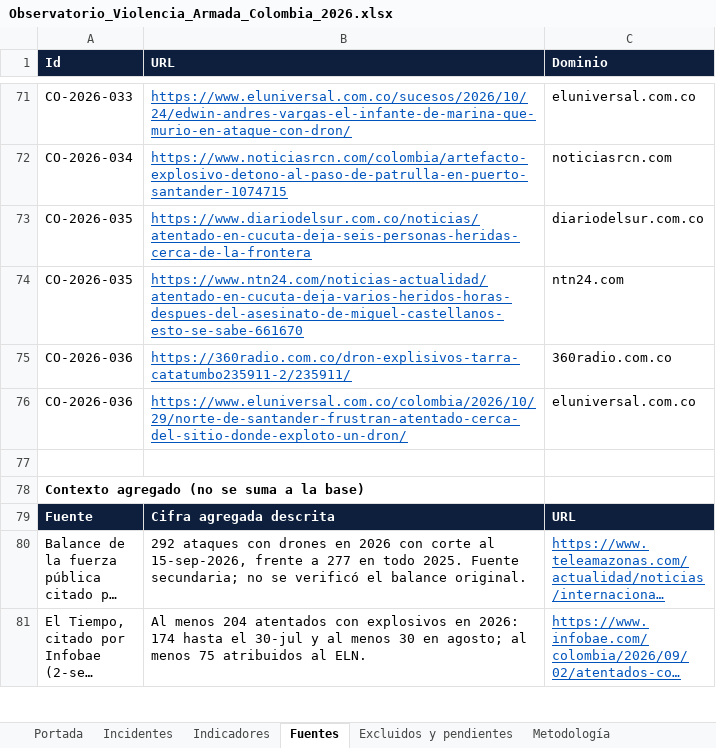
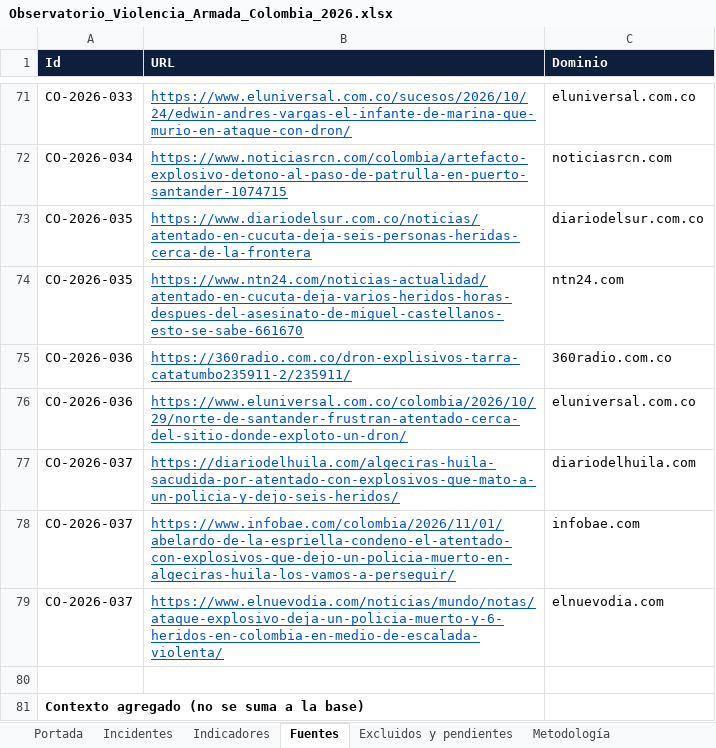
Before and after one commit to coloncolonneideryesid-cmd/observatorio-geseg-otva, an Excel workbook: dist/Observatorio_Violencia_Armada_Colombia_2026.xlsx, sheet Fuentes, drawn as a sheet; only a part is shown, gaps mark what is left out; the shorter side is filled out with more unchanged rows; long unchanged cells end in …; values as stored, in another font and other column widths than the file's, no borders; the diff names each change by its address in the sheet, - before the commit and + after, or states it on an @@ line.

```diff
--- a/dist/Observatorio_Violencia_Armada_Colombia_2026.xlsx (sheet Fuentes)
+++ b/dist/Observatorio_Violencia_Armada_Colombia_2026.xlsx (sheet Fuentes)
+row 77: CO-2026-037 | https://diariodelhuila.com/algeciras-huila-sacudida-por-atentado-con-explosivos-que-mato-a-un-policia-y-dejo-seis-heridos/ | diariodelhuila.com
+row 78: CO-2026-037 | https://www.infobae.com/colombia/2026/11/01/abelardo-de-la-espriella-condeno-el-atentado-con-explosivos-que-dejo-un-policia-muerto-en-algeciras-huila-los-vamos-a-perseguir/ | infobae.com
+row 79: CO-2026-037 | https://www.elnuevodia.com/noticias/mundo/notas/ataque-explosivo-deja-un-policia-muerto-y-6-heridos-en-colombia-en-medio-de-escalada-violenta/ | elnuevodia.com
```
Also changed, not shown: sheet Indicadores, sheet Incidentes, sheet Portada, 3 other files.
